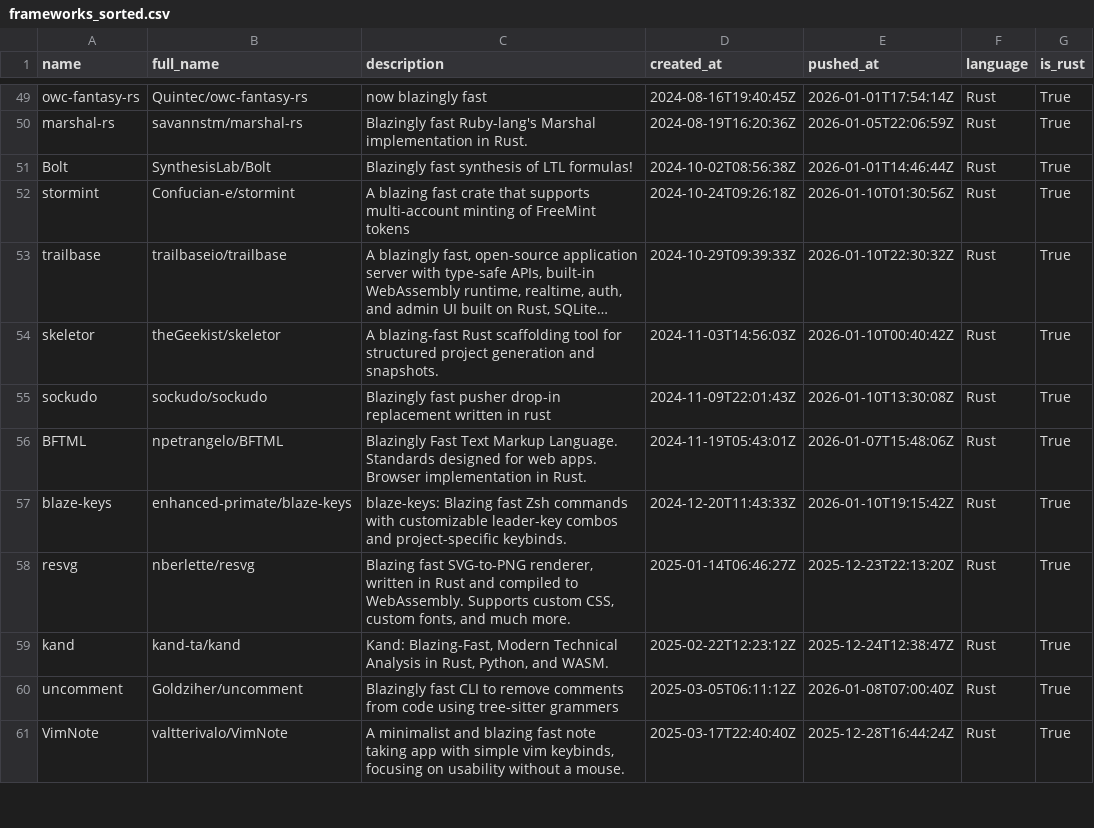
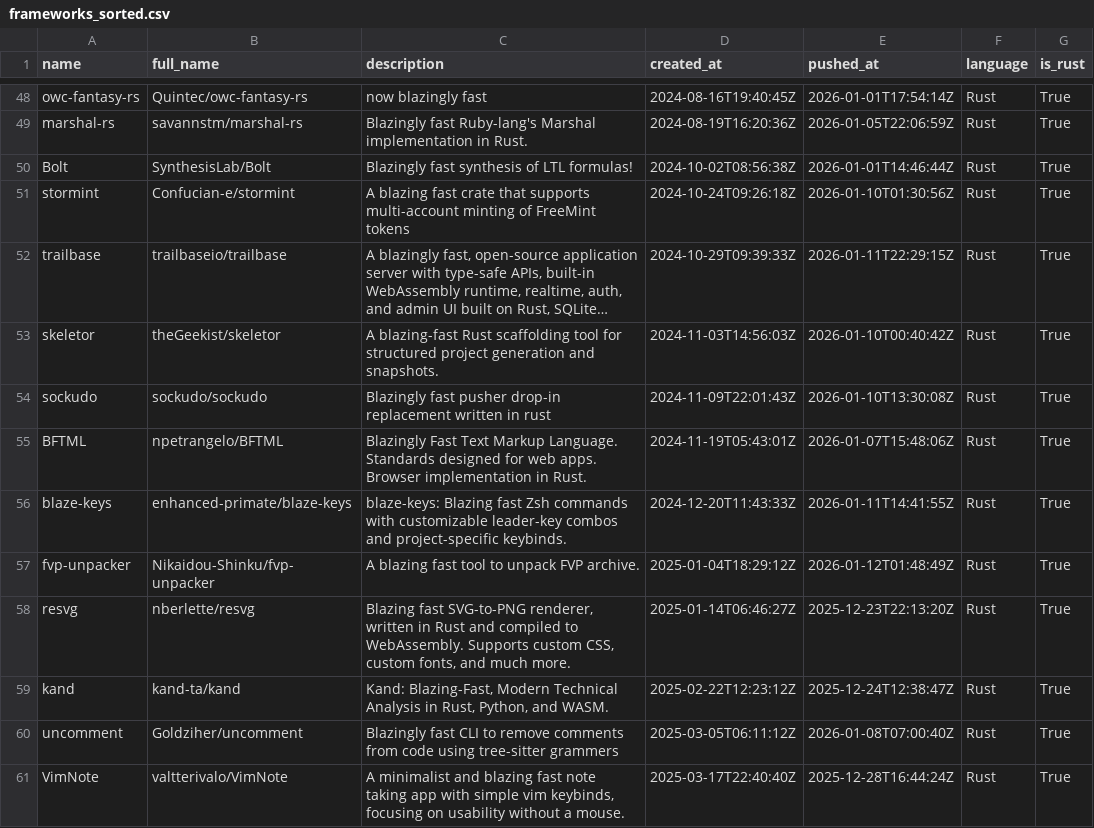
Before and after one commit to ninpnin/days-since-blazingly-fast, a CSV file: data/frameworks_sorted.csv, drawn as a sheet; only a part is shown, gaps mark what is left out; long unchanged cells end in …; addresses are those after the commit; the diff covers the shown part only; the diff names each change by its address in the sheet, - before the commit and + after, or states it on an @@ line.

```diff
--- a/data/frameworks_sorted.csv
+++ b/data/frameworks_sorted.csv
-E52 (pushed_at): 2026-01-10T22:30:32Z
+E52 (pushed_at): 2026-01-11T22:29:15Z
-E56 (pushed_at): 2026-01-10T19:15:42Z
+E56 (pushed_at): 2026-01-11T14:41:55Z
+row 57: fvp-unpacker | Nikaidou-Shinku/fvp-unpacker | A blazing fast tool to unpack FVP archive. | 2025-01-04T18:29:12Z | 2026-01-12T01:48:49Z | Rust | True
```
Also changed, not shown: 3 added rows, 3 removed rows and 38 edited cells elsewhere in this file, data/aggregated_results.csv, data/sample.csv, 6 other files.
